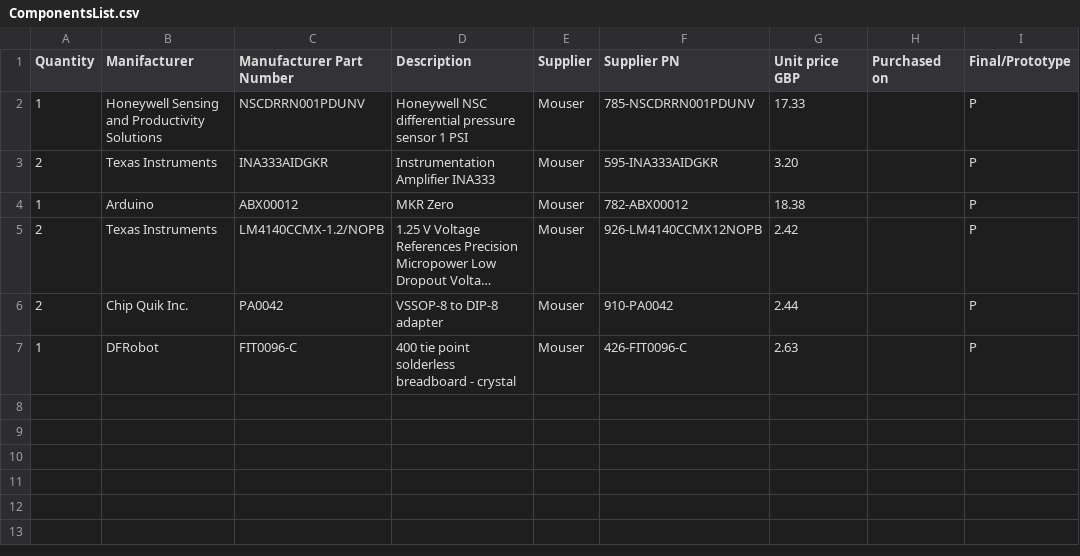
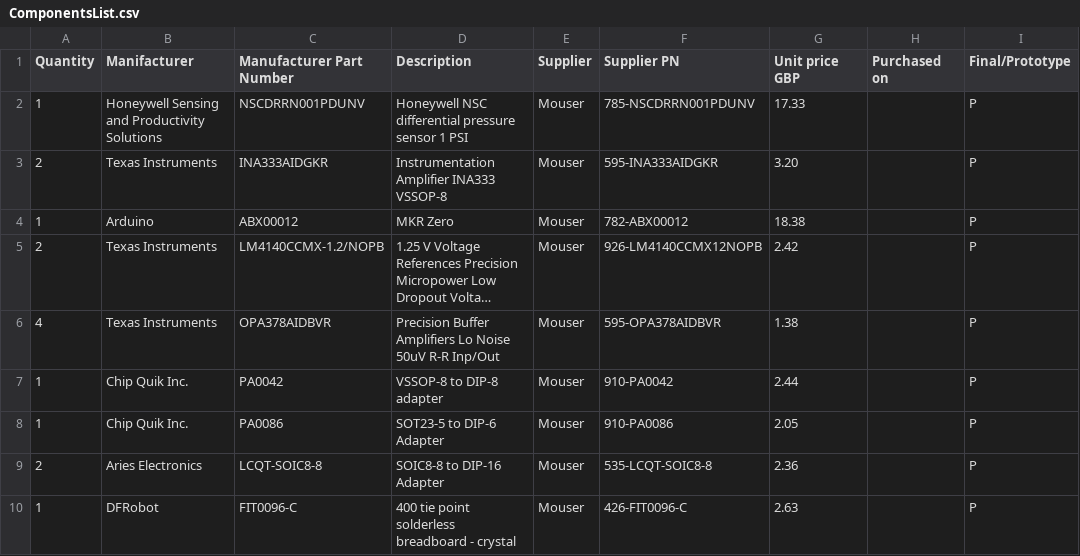
Before and after one commit to giulio-mazzotta/nasal-manometer, a CSV file: hardware/ComponentsList.csv, drawn as a sheet; long unchanged cells end in …; addresses are those after the commit; the diff names each change by its address in the sheet, - before the commit and + after, or states it on an @@ line.

Commit message:
Adding buffer OPA

```diff
--- a/hardware/ComponentsList.csv
+++ b/hardware/ComponentsList.csv
-D3 (Description): Instrumentation Amplifier INA333
+D3 (Description): Instrumentation Amplifier INA333 VSSOP-8
+row 6: 4 | Texas Instruments | OPA378AIDBVR | Precision Buffer Amplifiers Lo Noise 50uV R-R Inp/Out | Mouser | 595-OPA378AIDBVR | 1.38 |  | P
-A7 (Quantity): 2
+A7 (Quantity): 1
+row 8: 1 | Chip Quik Inc. | PA0086 | SOT23-5 to DIP-6 Adapter | Mouser | 910-PA0086 | 2.05 |  | P
+row 9: 2 | Aries Electronics | LCQT-SOIC8-8 | SOIC8-8 to DIP-16 Adapter | Mouser | 535-LCQT-SOIC8-8 | 2.36 |  | P
```
